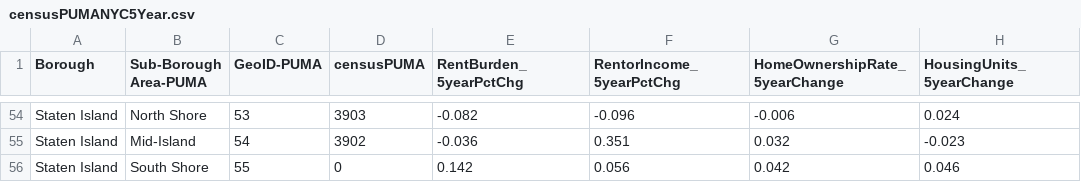
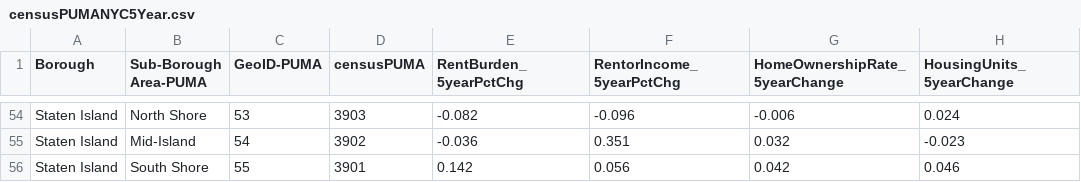
Before and after one commit to ismaelrobertorodriguez/marketing880, a CSV file: censusPUMANYC5Year.csv, drawn as a sheet; only a part is shown, gaps mark what is left out; the diff names each change by its address in the sheet, - before the commit and + after, or states it on an @@ line.

Commit message:
Add files via upload

```diff
--- a/censusPUMANYC5Year.csv
+++ b/censusPUMANYC5Year.csv
-D56 (censusPUMA): 0
+D56 (censusPUMA): 3901
```
